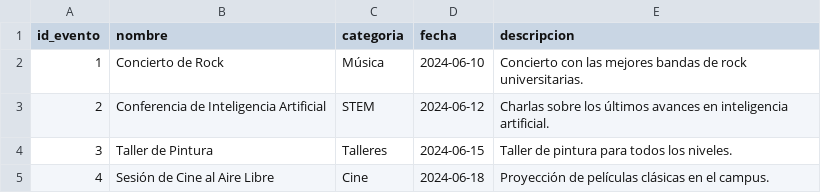
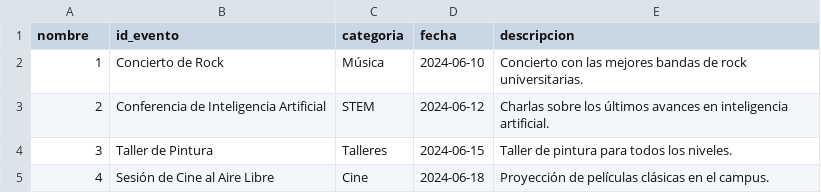
Before and after one commit to Santygr21/Recommendation-System, a CSV file: dataBases/Base_eventos.csv, drawn as a sheet; only a part is shown.

Commit message:
Funcionanding eventos y usuarios

```diff
--- a/dataBases/Base_eventos.csv
+++ b/dataBases/Base_eventos.csv
@@ -1,2 +1,2 @@
-id_evento,nombre,categoria,fecha,descripcion
+nombre,id_evento,categoria,fecha,descripcion
 1,Concierto de Rock,Música,2024-06-10,Concierto con las mejores bandas de rock universitarias.
```
Also changed, not shown: 2 other files.
